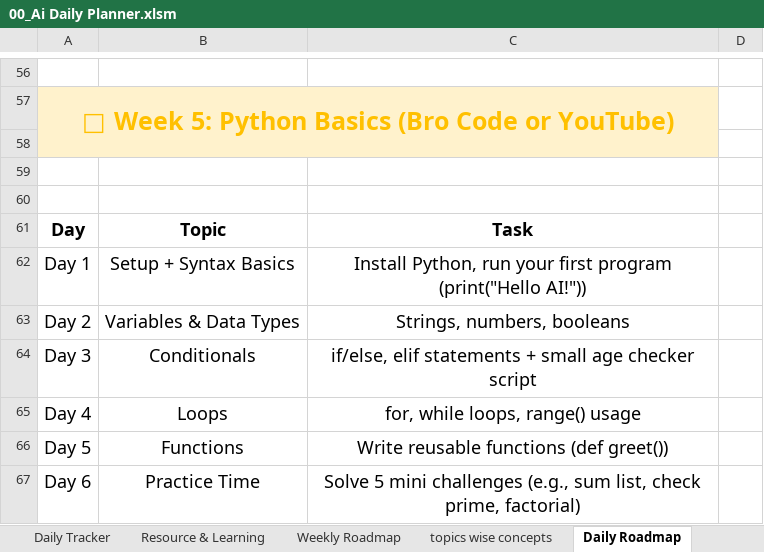
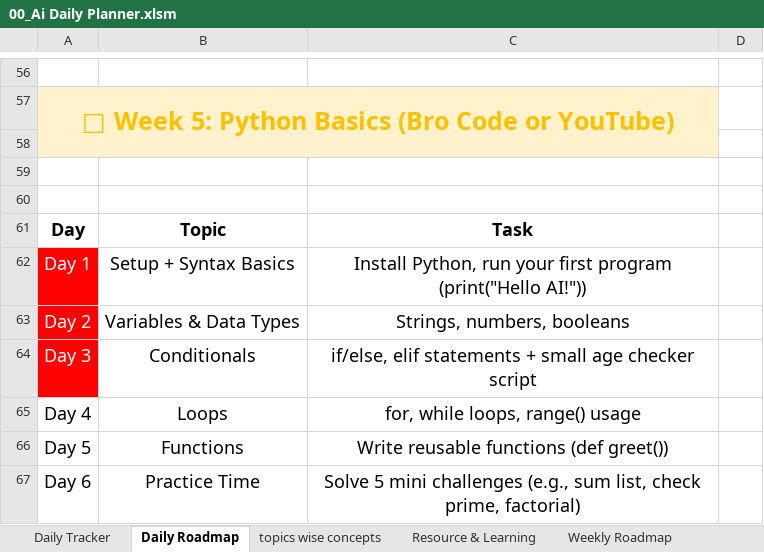
Before and after one commit to prapti3/LearningAi, an Excel workbook: 00_Ai Daily Planner.xlsm, sheet Daily Roadmap, drawn as a sheet; only a part is shown, gaps mark what is left out; values as stored, in another font and other column widths than the file's, no borders; the diff names each change by its address in the sheet, - before the commit and + after, or states it on an @@ line.

```diff
--- a/00_Ai Daily Planner.xlsm (sheet Daily Roadmap)
+++ b/00_Ai Daily Planner.xlsm (sheet Daily Roadmap)
@@ sheet tab order changed: Daily Tracker | Daily Roadmap | topics wise concepts | Resource & Learning | Weekly Roadmap @@
@@ A62:A64 fill: none → #FF0000, text colour: black → #FFFFFF @@
```
Also changed, not shown: sheet Daily Tracker.
